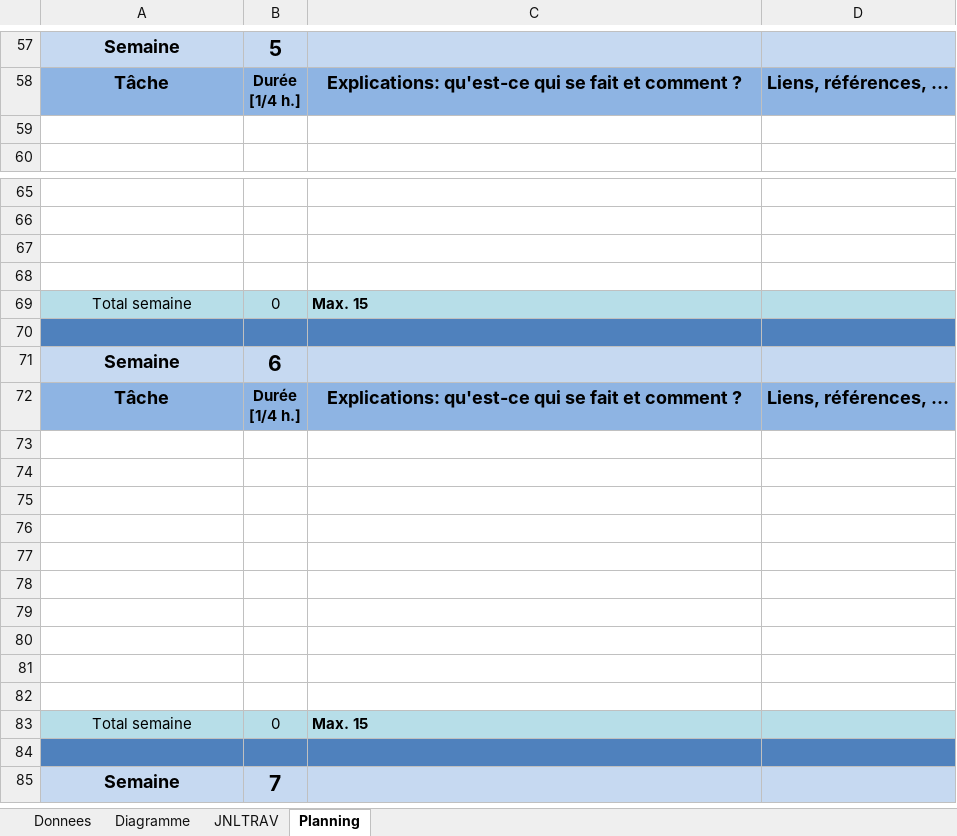
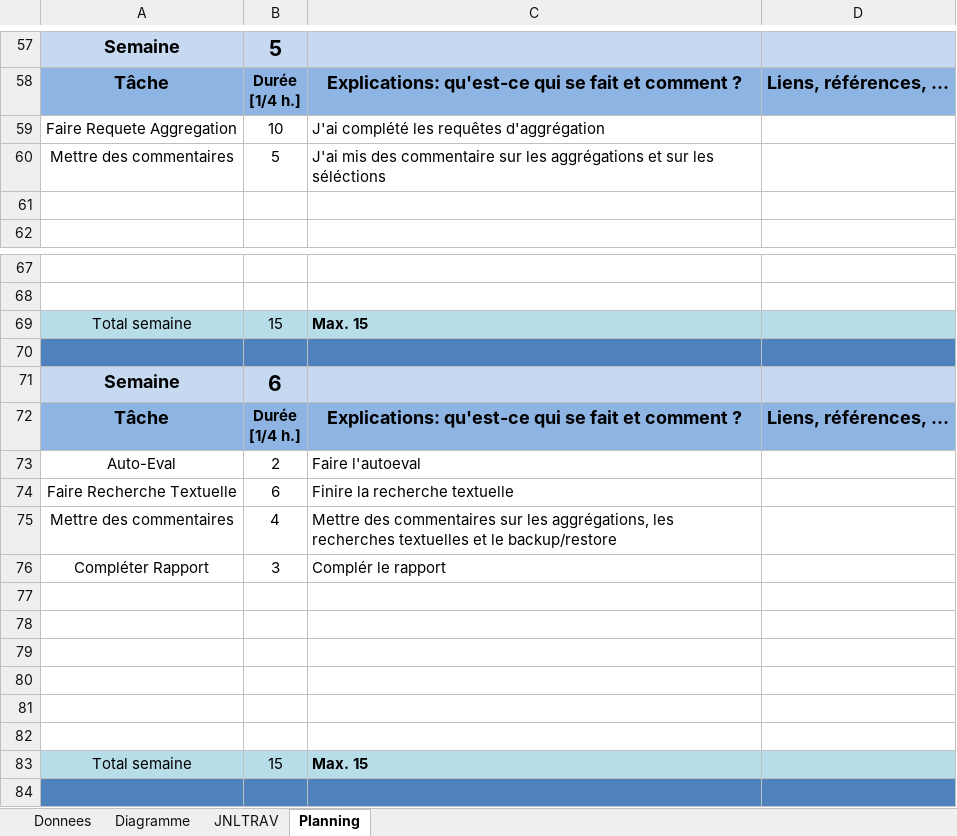
Before and after one commit to quemet/P_165-NoSQL, an Excel workbook: Document/JDT & Planif/X-165-P-DB-NoSQL-Metrozquentin-journaldetravail.xlsm, sheet Planning, drawn as a sheet; only a part is shown, gaps mark what is left out; the shorter side is filled out with more unchanged rows; values as stored, in another font and other column widths than the file's, no borders; charts and pictures not drawn; removed rows and columns are numbered as before the commit, all else as after; the diff names each change by its address in the sheet, - before the commit and + after, or states it on an @@ line.

```diff
--- a/Document/JDT & Planif/X-165-P-DB-NoSQL-Metrozquentin-journaldetravail.xlsm (sheet Planning)
+++ b/Document/JDT & Planif/X-165-P-DB-NoSQL-Metrozquentin-journaldetravail.xlsm (sheet Planning)
+row 59: Faire Requete Aggregation | 10 | J'ai complété les requêtes d'aggrégation
+row 60: Mettre des commentaires | 5 | J'ai mis des commentaire sur les aggrégations et sur les séléctions
-row 67: (empty)
-row 68: (empty)
-B69: 0
+B69: 15
+row 73: Auto-Eval | 2 | Faire l'autoeval
+row 74: Faire Recherche Textuelle | 6 | Finire la recherche textuelle
+row 75: Mettre des commentaires | 4 | Mettre des commentaires sur les aggrégations, les recherches textuelles et le backup/restore
+row 76: Compléter Rapport | 3 | Complér le rapport
-row 79: (empty)
-row 80: (empty)
-row 81: (empty)
-row 82: (empty)
-B83: 0
+B83: 15
```
Also changed, not shown: sheet Diagramme, sheet JNLTRAV, sheet Donnees, charts or pictures, 7 other files.
